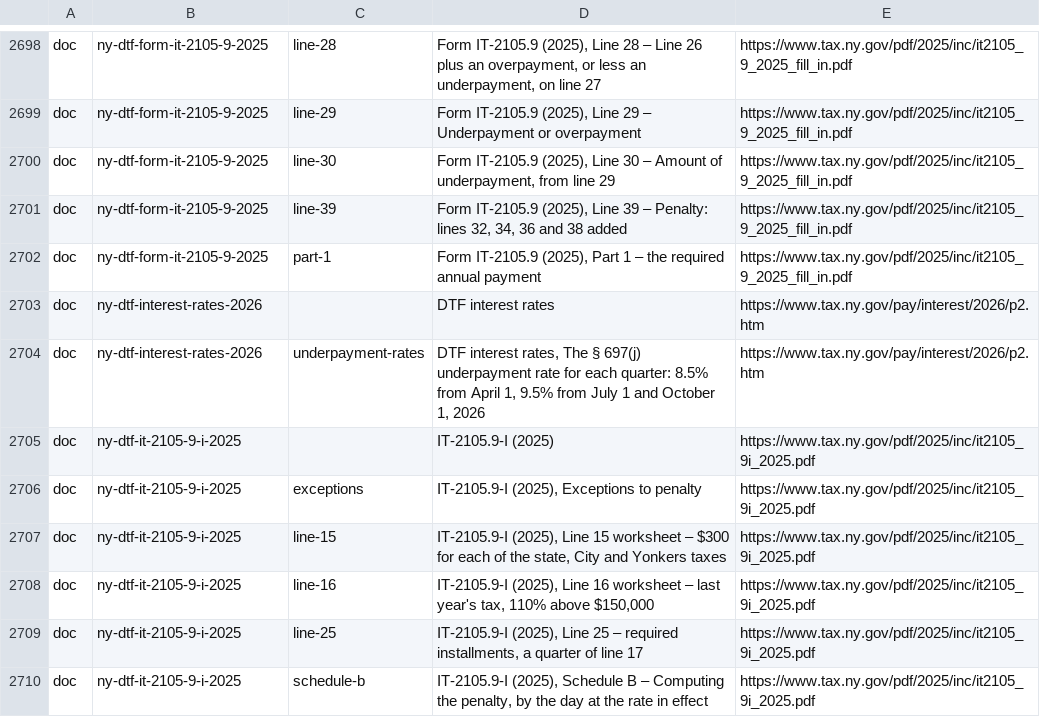
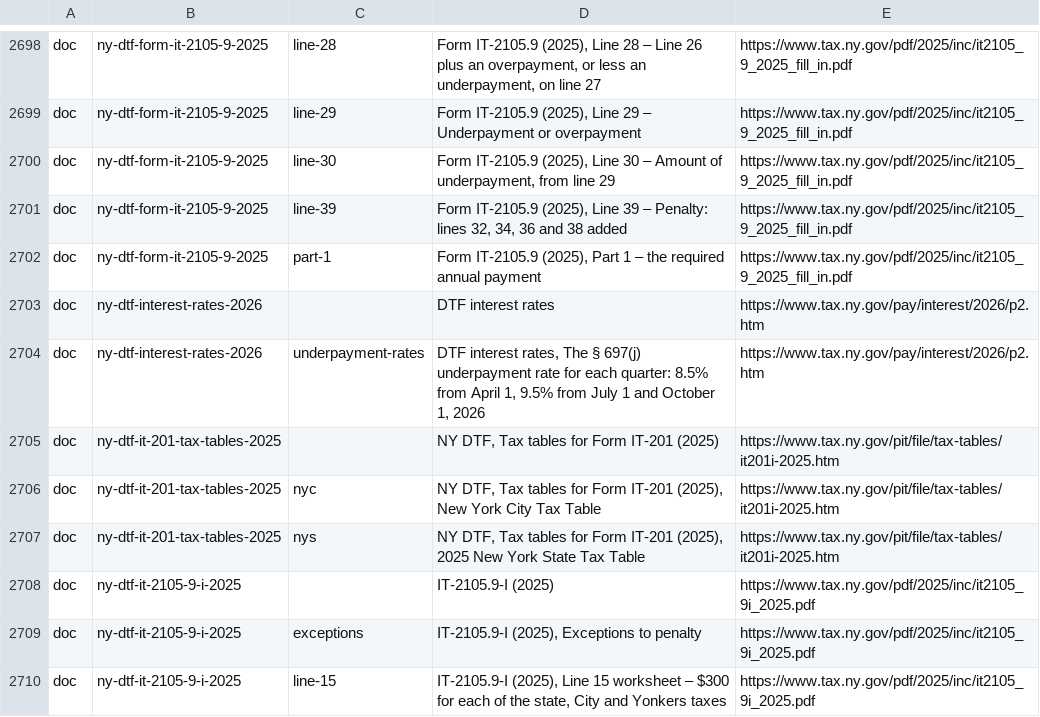
Before and after one commit to nexteggapp/taxcalcs, a TSV file: returns/rules/cites/labels.tsv, drawn as a sheet; only a part is shown, gaps mark what is left out; the shorter side is filled out with more unchanged rows.

```diff
--- a/returns/rules/cites/labels.tsv
+++ b/returns/rules/cites/labels.tsv
@@ -2704,2 +2704,5 @@ doc	ny-dtf-interest-rates-2026		DTF interest rates	https://www.tax.ny.gov/pay/in
 doc	ny-dtf-interest-rates-2026	underpayment-rates	DTF interest rates, The § 697(j) underpayment rate for each quarter: 8.5% from April 1, 9.5% from July 1 and October 1, 2026	https://www.tax.ny.gov/pay/interest/2026/p2.htm
+doc	ny-dtf-it-201-tax-tables-2025		NY DTF, Tax tables for Form IT-201 (2025)	https://www.tax.ny.gov/pit/file/tax-tables/it201i-2025.htm
+doc	ny-dtf-it-201-tax-tables-2025	nyc	NY DTF, Tax tables for Form IT-201 (2025), New York City Tax Table	https://www.tax.ny.gov/pit/file/tax-tables/it201i-2025.htm
+doc	ny-dtf-it-201-tax-tables-2025	nys	NY DTF, Tax tables for Form IT-201 (2025), 2025 New York State Tax Table	https://www.tax.ny.gov/pit/file/tax-tables/it201i-2025.htm
 doc	ny-dtf-it-2105-9-i-2025		IT-2105.9-I (2025)	https://www.tax.ny.gov/pdf/2025/inc/it2105_9i_2025.pdf
```
Also changed, not shown: 7 other files.
